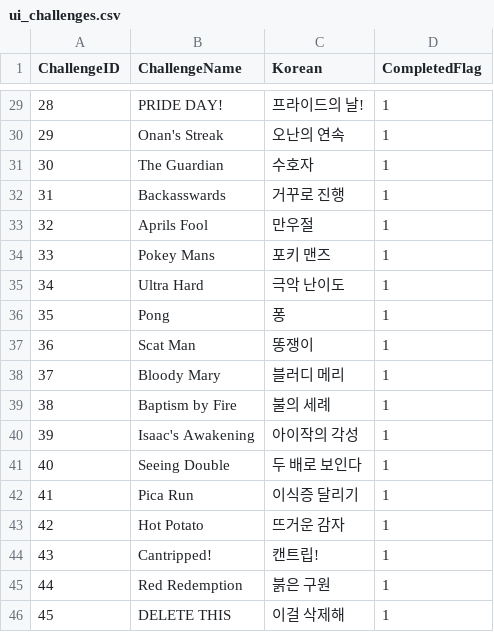
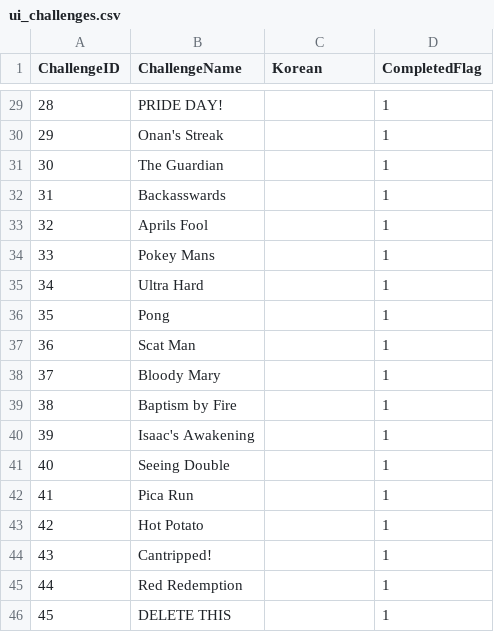
Before and after one commit to bbibbubbang/isaac-savefile-editor, a CSV file: ui_challenges.csv, drawn as a sheet; only a part is shown, gaps mark what is left out; the diff covers the shown part only.

```diff
--- a/ui_challenges.csv
+++ b/ui_challenges.csv
@@ -29,18 +29,18 @@
-28,PRIDE DAY!,프라이드의 날!,1
-29,Onan's Streak,오난의 연속,1
-30,The Guardian,수호자,1
-31,Backasswards,거꾸로 진행,1
-32,Aprils Fool,만우절,1
-33,Pokey Mans,포키 맨즈,1
-34,Ultra Hard,극악 난이도,1
-35,Pong,퐁,1
-36,Scat Man,똥쟁이,1
-37,Bloody Mary,블러디 메리,1
-38,Baptism by Fire,불의 세례,1
-39,Isaac's Awakening,아이작의 각성,1
-40,Seeing Double,두 배로 보인다,1
-41,Pica Run,이식증 달리기,1
-42,Hot Potato,뜨거운 감자,1
-43,Cantripped!,캔트립!,1
-44,Red Redemption,붉은 구원,1
-45,DELETE THIS,이걸 삭제해,1
+28,PRIDE DAY!,,1
+29,Onan's Streak,,1
+30,The Guardian,,1
+31,Backasswards,,1
+32,Aprils Fool,,1
+33,Pokey Mans,,1
+34,Ultra Hard,,1
+35,Pong,,1
+36,Scat Man,,1
+37,Bloody Mary,,1
+38,Baptism by Fire,,1
+39,Isaac's Awakening,,1
+40,Seeing Double,,1
+41,Pica Run,,1
+42,Hot Potato,,1
+43,Cantripped!,,1
+44,Red Redemption,,1
+45,DELETE THIS,,1
```
Also changed, not shown: 25 edited cells elsewhere in this file, 2 other files.
